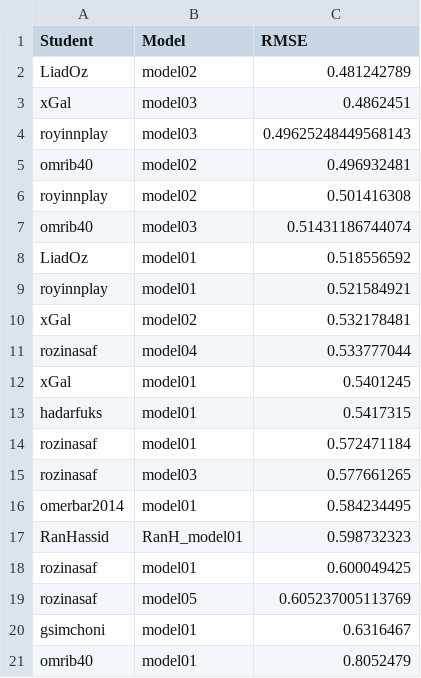
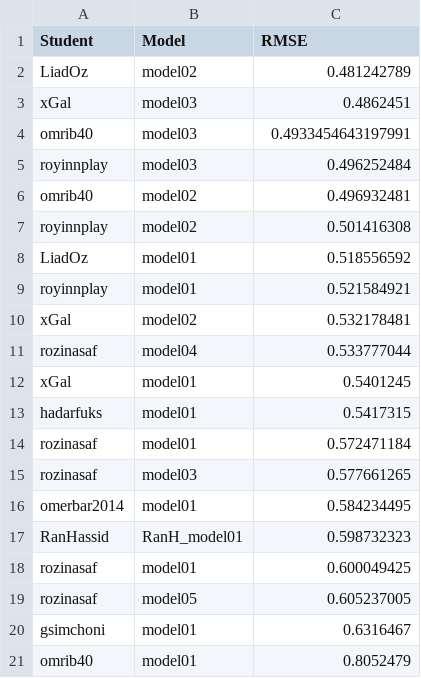
Before and after one commit to DSApps-2023/Class_Slides, a CSV file: leaderboard.csv, drawn as a sheet.

Commit message:
Updates leaderboard

```diff
--- a/leaderboard.csv
+++ b/leaderboard.csv
@@ -3,6 +3,6 @@ LiadOz,model02,0.481242789
 xGal,model03,0.4862451
-royinnplay,model03,0.49625248449568143
+omrib40,model03,0.4933454643197991
+royinnplay,model03,0.496252484
 omrib40,model02,0.496932481
 royinnplay,model02,0.501416308
-omrib40,model03,0.51431186744074
 LiadOz,model01,0.518556592
@@ -18,3 +18,3 @@ RanHassid,RanH_model01,0.598732323
 rozinasaf,model01,0.600049425
-rozinasaf,model05,0.605237005113769
+rozinasaf,model05,0.605237005
 gsimchoni,model01,0.6316467
```
Also changed, not shown: 1 other file.
